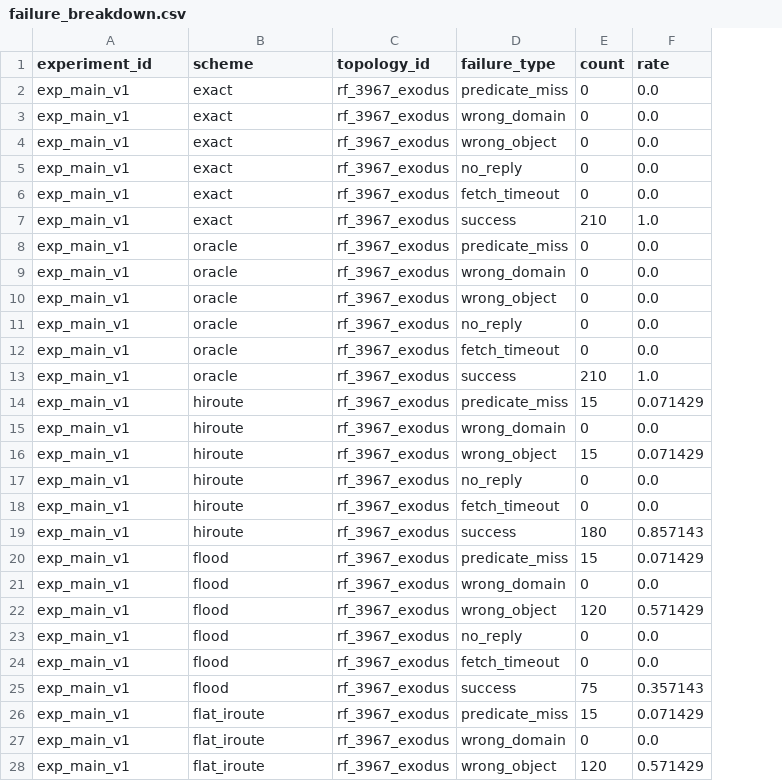
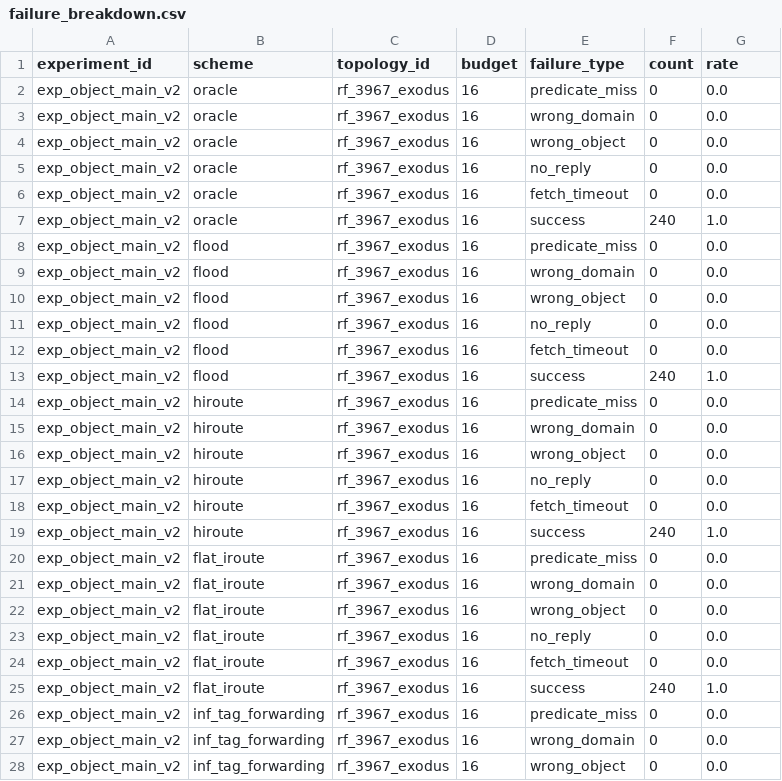
Before and after one commit to BIT-Orange/HiRoute, a CSV file: results/aggregate/failure_breakdown.csv, drawn as a sheet; only a part is shown; removed rows and columns are numbered as before the commit, all else as after; the diff covers the shown part only; the diff names each change by its address in the sheet, - before the commit and + after, or states it on an @@ line.

```diff
--- a/results/aggregate/failure_breakdown.csv
+++ b/results/aggregate/failure_breakdown.csv
+column D (budget), rows 2-19: all 16; row 21: 16; rows 23-24: 16 | 16; row 27: 16
-A2:A19 (experiment_id): exp_main_v1
+A2:A19 (experiment_id): exp_object_main_v2
-B2:B7 (scheme): exact
+B2:B7 (scheme): oracle
-F7 (count): 210
+F7 (count): 240
-B8:B13 (scheme): oracle
+B8:B13 (scheme): flood
-F13 (count): 210
+F13 (count): 240
-F14 (count): 15
+F14 (count): 0
-G14 (rate): 0.071429
+G14 (rate): 0.0
-F16 (count): 15
+F16 (count): 0
-G16 (rate): 0.071429
+G16 (rate): 0.0
-F19 (count): 180
+F19 (count): 240
-G19 (rate): 0.857143
+G19 (rate): 1.0
-row 20: exp_main_v1 | flood | rf_3967_exodus | predicate_miss | 15 | 0.071429
+row 20: exp_object_main_v2 | flat_iroute | rf_3967_exodus | 16 | predicate_miss | 0 | 0.0
-A21 (experiment_id): exp_main_v1
+A21 (experiment_id): exp_object_main_v2
-B21 (scheme): flood
+B21 (scheme): flat_iroute
-row 22: exp_main_v1 | flood | rf_3967_exodus | wrong_object | 120 | 0.571429
+row 22: exp_object_main_v2 | flat_iroute | rf_3967_exodus | 16 | wrong_object | 0 | 0.0
-A23:A24 (experiment_id): exp_main_v1
+A23:A24 (experiment_id): exp_object_main_v2
-B23:B24 (scheme): flood
+B23:B24 (scheme): flat_iroute
-row 25: exp_main_v1 | flood | rf_3967_exodus | success | 75 | 0.357143
-row 26: exp_main_v1 | flat_iroute | rf_3967_exodus | predicate_miss | 15 | 0.071429
+row 25: exp_object_main_v2 | flat_iroute | rf_3967_exodus | 16 | success | 240 | 1.0
+row 26: exp_object_main_v2 | inf_tag_forwarding | rf_3967_exodus | 16 | predicate_miss | 0 | 0.0
-A27 (experiment_id): exp_main_v1
+A27 (experiment_id): exp_object_main_v2
-B27 (scheme): flat_iroute
+B27 (scheme): inf_tag_forwarding
-row 28: exp_main_v1 | flat_iroute | rf_3967_exodus | wrong_object | 120 | 0.571429
+row 28: exp_object_main_v2 | inf_tag_forwarding | rf_3967_exodus | 16 | wrong_object | 0 | 0.0
```
Also changed, not shown: 1 added row, 1 removed row and 4 edited cells elsewhere in this file, results/aggregate/candidate_shrinkage.csv, results/aggregate/deadline_summary.csv, 10 other files.
